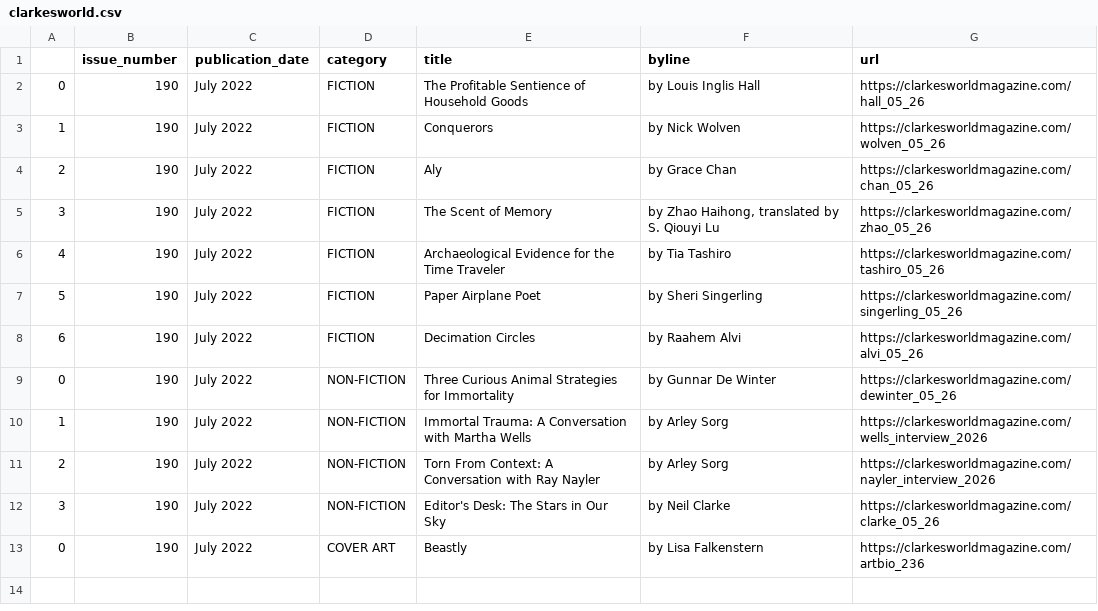
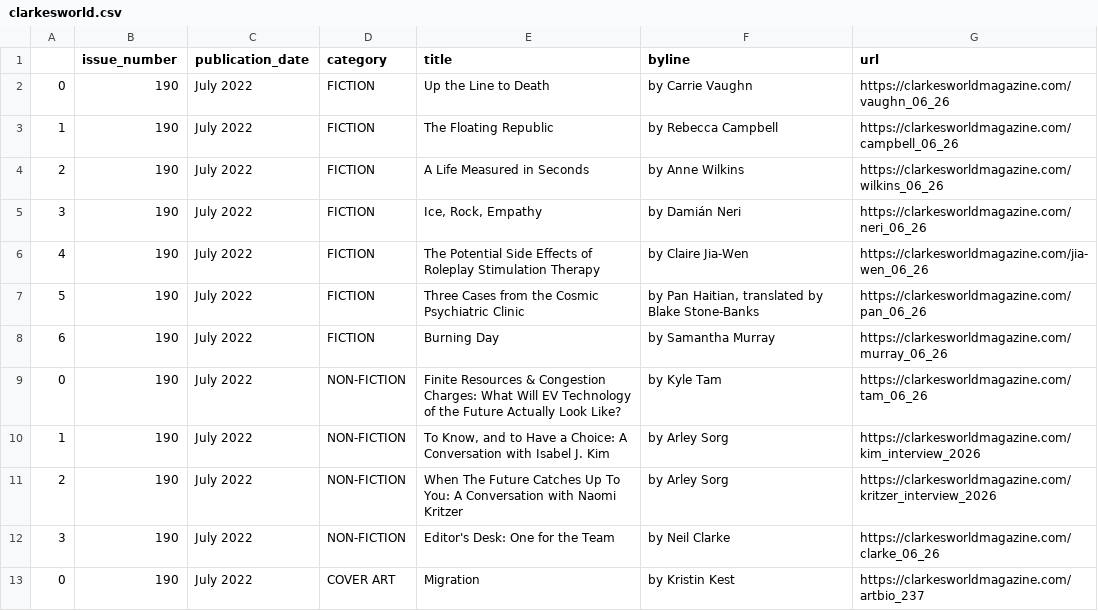
Before and after one commit to luyi-eve/autoscraper-clarkesworld-mag, a CSV file: clarkesworld.csv, drawn as a sheet.

```diff
--- a/clarkesworld.csv
+++ b/clarkesworld.csv
@@ -1,13 +1,13 @@
 ,issue_number,publication_date,category,title,byline,url
-0,190,July 2022,FICTION,The Profitable Sentience of Household Goods,by Louis Inglis Hall,https://clarkesworldmagazine.com/hall_05_26
-1,190,July 2022,FICTION,Conquerors,by Nick Wolven,https://clarkesworldmagazine.com/wolven_05_26
-2,190,July 2022,FICTION,Aly,by Grace Chan,https://clarkesworldmagazine.com/chan_05_26
-3,190,July 2022,FICTION,The Scent of Memory,"by Zhao Haihong, translated by S. Qiouyi Lu",https://clarkesworldmagazine.com/zhao_05_26
-4,190,July 2022,FICTION,Archaeological Evidence for the Time Traveler,by Tia Tashiro,https://clarkesworldmagazine.com/tashiro_05_26
-5,190,July 2022,FICTION,Paper Airplane Poet,by Sheri Singerling,https://clarkesworldmagazine.com/singerling_05_26
-6,190,July 2022,FICTION,Decimation Circles,by Raahem Alvi,https://clarkesworldmagazine.com/alvi_05_26
-0,190,July 2022,NON-FICTION,Three Curious Animal Strategies for Immortality,by Gunnar De Winter,https://clarkesworldmagazine.com/dewinter_05_26
-1,190,July 2022,NON-FICTION,Immortal Trauma: A Conversation with Martha Wells,by Arley Sorg,https://clarkesworldmagazine.com/wells_interview_2026
-2,190,July 2022,NON-FICTION,Torn From Context: A Conversation with Ray Nayler,by Arley Sorg,https://clarkesworldmagazine.com/nayler_interview_2026
-3,190,July 2022,NON-FICTION,Editor's Desk: The Stars in Our Sky,by Neil Clarke,https://clarkesworldmagazine.com/clarke_05_26
-0,190,July 2022,COVER ART,Beastly,by Lisa Falkenstern,https://clarkesworldmagazine.com/artbio_236
+0,190,July 2022,FICTION,Up the Line to Death,by Carrie Vaughn,https://clarkesworldmagazine.com/vaughn_06_26
+1,190,July 2022,FICTION,The Floating Republic,by Rebecca Campbell,https://clarkesworldmagazine.com/campbell_06_26
+2,190,July 2022,FICTION,A Life Measured in Seconds,by Anne Wilkins,https://clarkesworldmagazine.com/wilkins_06_26
+3,190,July 2022,FICTION,"Ice, Rock, Empathy",by Damián Neri,https://clarkesworldmagazine.com/neri_06_26
+4,190,July 2022,FICTION,The Potential Side Effects of Roleplay Stimulation Therapy,by Claire Jia-Wen,https://clarkesworldmagazine.com/jia-wen_06_26
+5,190,July 2022,FICTION,Three Cases from the Cosmic Psychiatric Clinic,"by Pan Haitian, translated by Blake Stone-Banks",https://clarkesworldmagazine.com/pan_06_26
+6,190,July 2022,FICTION,Burning Day,by Samantha Murray,https://clarkesworldmagazine.com/murray_06_26
+0,190,July 2022,NON-FICTION,Finite Resources & Congestion Charges: What Will EV Technology of the Future Actually Look Like?,by Kyle Tam,https://clarkesworldmagazine.com/tam_06_26
+1,190,July 2022,NON-FICTION,"To Know, and to Have a Choice: A Conversation with Isabel J. Kim",by Arley Sorg,https://clarkesworldmagazine.com/kim_interview_2026
+2,190,July 2022,NON-FICTION,When The Future Catches Up To You: A Conversation with Naomi Kritzer,by Arley Sorg,https://clarkesworldmagazine.com/kritzer_interview_2026
+3,190,July 2022,NON-FICTION,Editor's Desk: One for the Team,by Neil Clarke,https://clarkesworldmagazine.com/clarke_06_26
+0,190,July 2022,COVER ART,Migration,by Kristin Kest,https://clarkesworldmagazine.com/artbio_237
```
